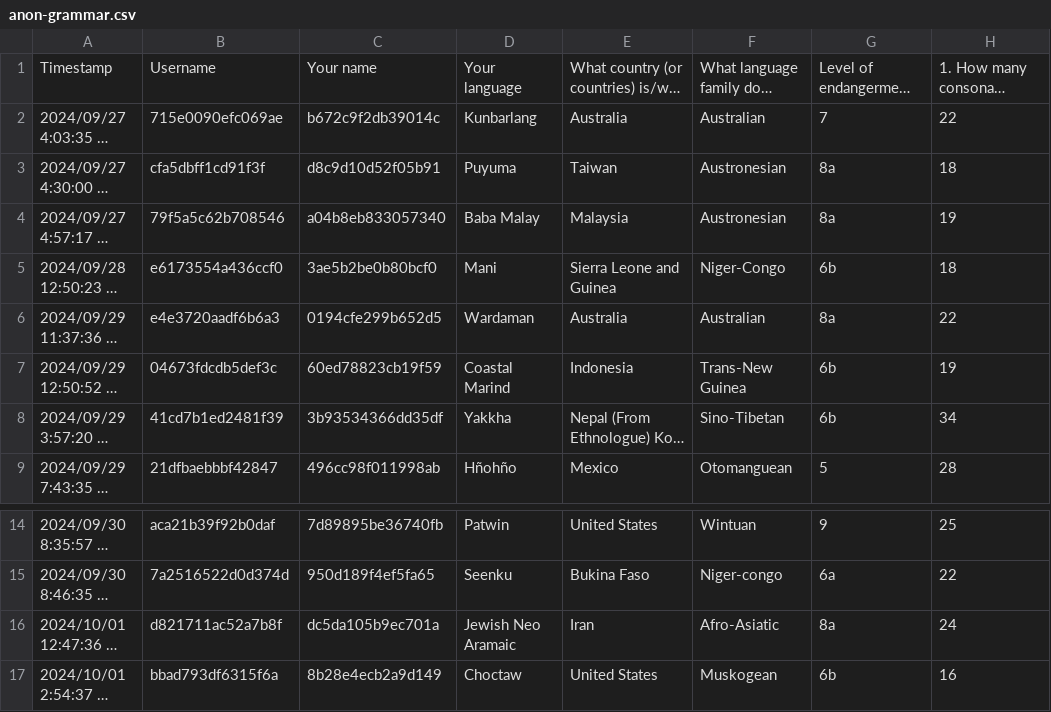
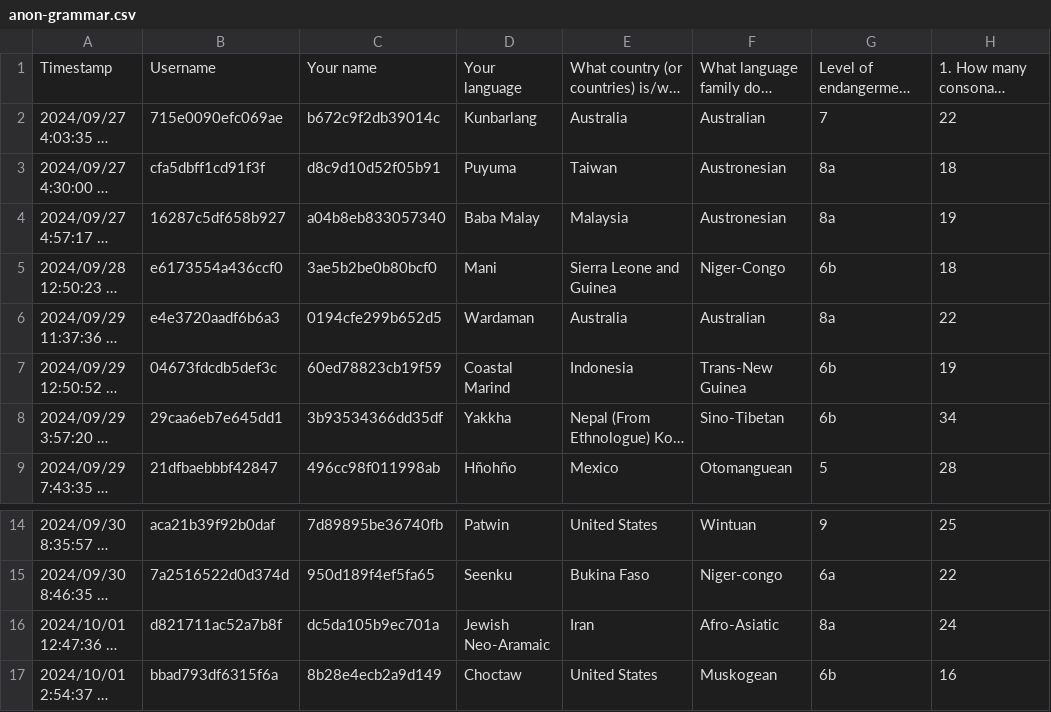
Before and after one commit to Kattusite/linguistics-db, a CSV file: data/datasets/F24/anon-grammar.csv, drawn as a sheet; only a part is shown, gaps mark what is left out; long unchanged cells end in …; the diff names each change by its address in the sheet, - before the commit and + after, or states it on an @@ line.

Commit message:
Add F24 Second Survey Data
This commit adds survey data from the second half of the F24 semester.

```diff
--- a/data/datasets/F24/anon-grammar.csv
+++ b/data/datasets/F24/anon-grammar.csv
-B4: 79f5a5c62b708546
+B4: 16287c5df658b927
-B8: 41cd7b1ed2481f39
+B8: 29caa6eb7e645dd1
-D16: Jewish Neo Aramaic
+D16: Jewish Neo-Aramaic
```
Also changed, not shown: 4 other files.
